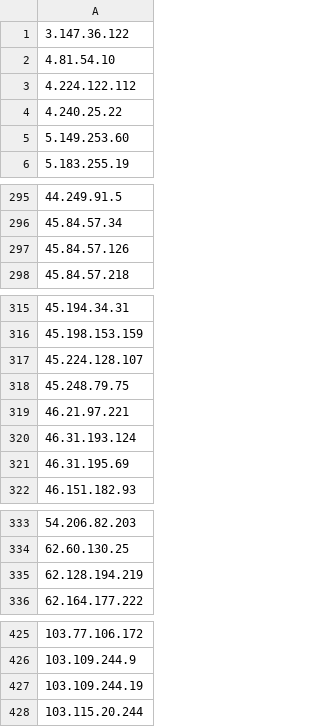
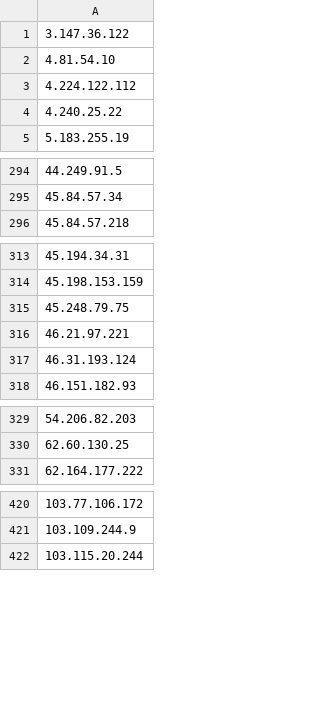
Before and after one commit to blawoblowa/blackened, a CSV file: ip_list.csv, drawn as a sheet; only a part is shown, gaps mark what is left out; the diff covers the shown part only; the diff names each change by its address in the sheet, - before the commit and + after, or states it on an @@ line.

Commit message:
Remove IP from intelligence list (Total: 707 IPs - 2026-10-28 15:54:11)

```diff
--- a/ip_list.csv
+++ b/ip_list.csv
-row 5: 5.149.253.60
-row 297: 45.84.57.126
-row 317: 45.224.128.107
-row 321: 46.31.195.69
-row 335: 62.128.194.219
-row 427: 103.109.244.19
```
Also changed, not shown: 6 removed rows elsewhere in this file, 2 other files.
